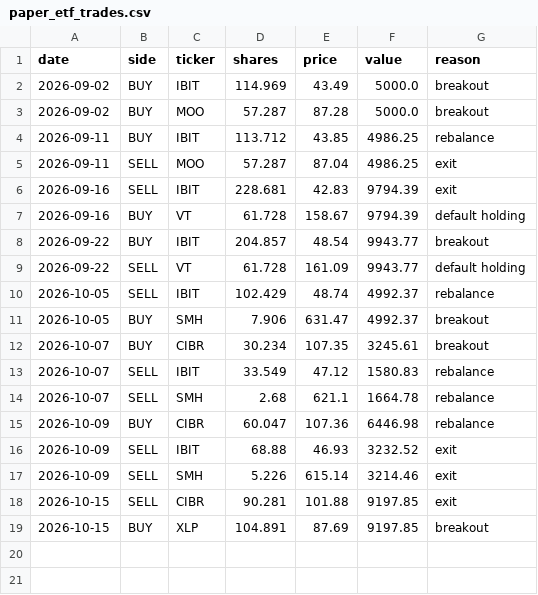
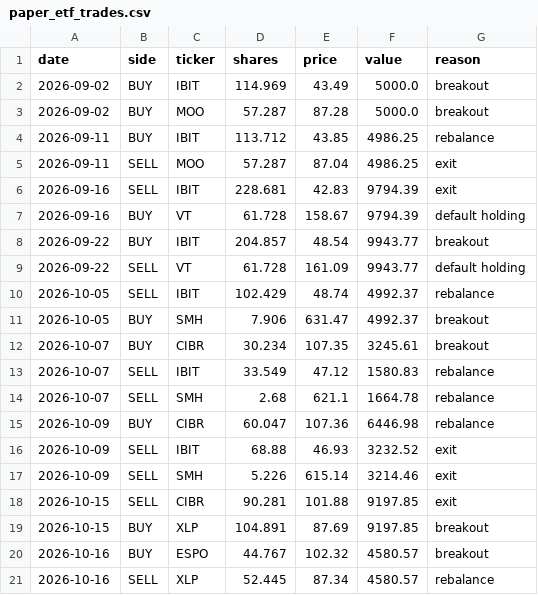
Before and after one commit to HYC1102/ATR-breakout-strategy, a CSV file: data/paper_etf_trades.csv, drawn as a sheet.

```diff
--- a/data/paper_etf_trades.csv
+++ b/data/paper_etf_trades.csv
@@ -19 +19,3 @@ date,side,ticker,shares,price,value,reason
 2026-10-15,BUY,XLP,104.891,87.69,9197.85,breakout
+2026-10-16,BUY,ESPO,44.767,102.32,4580.57,breakout
+2026-10-16,SELL,XLP,52.445,87.34,4580.57,rebalance
```
Also changed, not shown: data/paper_equity.csv, data/paper_etf_equity.csv, 3 other files.
